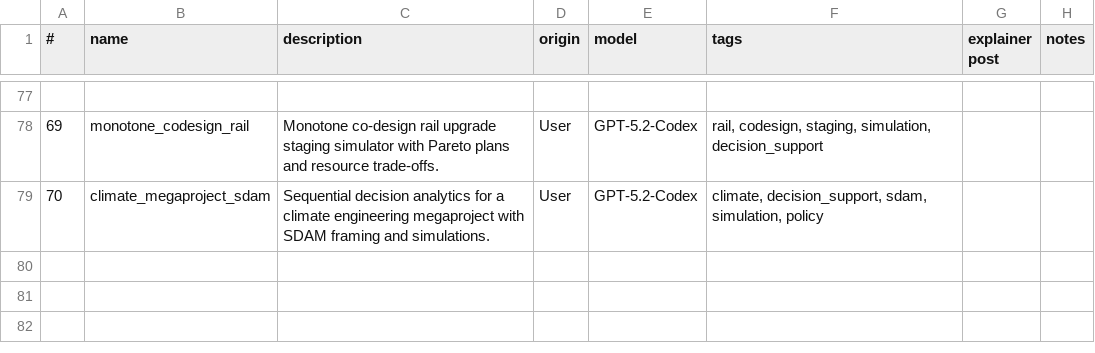
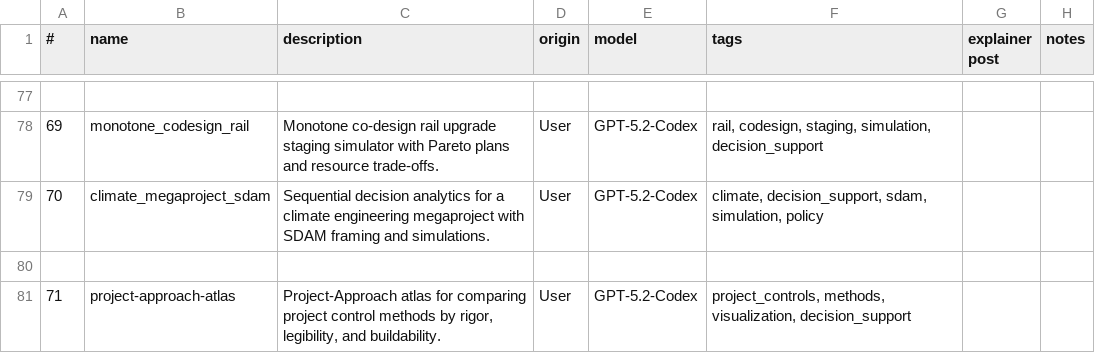
Before and after one commit to lawrencerowland/Project-web-apps, a CSV file: app-index.csv, drawn as a sheet; only a part is shown, gaps mark what is left out.

Commit message:
Add project approach atlas app

```diff
--- a/app-index.csv
+++ b/app-index.csv
@@ -79 +79,3 @@
 70,climate_megaproject_sdam,"Sequential decision analytics for a climate engineering megaproject with SDAM framing and simulations.",User,GPT-5.2-Codex,"climate, decision_support, sdam, simulation, policy",,
+
+71,project-approach-atlas,"Project-Approach atlas for comparing project control methods by rigor, legibility, and buildability.",User,GPT-5.2-Codex,"project_controls, methods, visualization, decision_support",,
```
Also changed, not shown: 1 other file.
